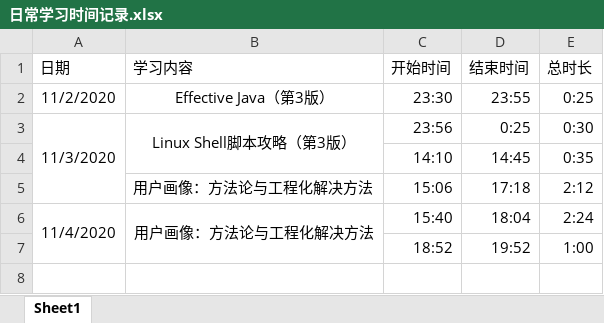
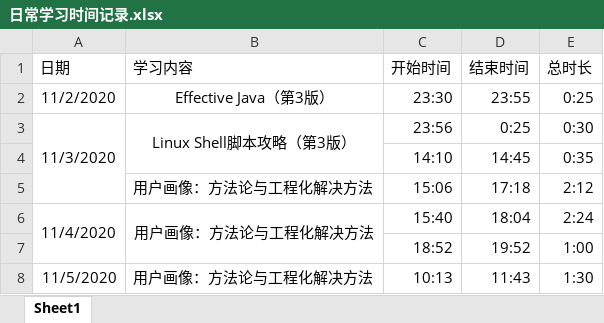
Before and after one commit to ZeromaXHe/Learning-Platform, an Excel workbook: 学习笔记存储文件夹/知识点原材料/日常学习时间记录.xlsx, sheet Sheet1, drawn as a sheet; values as stored, in another font and other column widths than the file's, no borders; the diff names each change by its address in the sheet, - before the commit and + after, or states it on an @@ line.

Commit message:
2020.11.5 更新 《用户画像：方法论与工程化解决方法》笔记

```diff
--- a/学习笔记存储文件夹/知识点原材料/日常学习时间记录.xlsx (sheet Sheet1)
+++ b/学习笔记存储文件夹/知识点原材料/日常学习时间记录.xlsx (sheet Sheet1)
+row 8: 11/5/2020 | 用户画像：方法论与工程化解决方法 | 10:13 | 11:43 | 1:30
```
Also changed, not shown: 1 other file.
